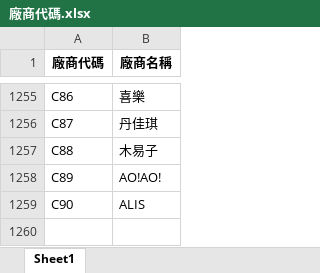
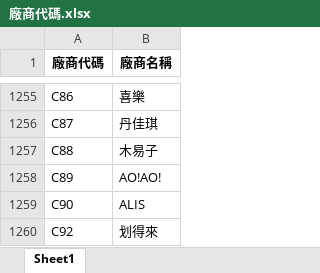
Before and after one commit to WAWAPIG0303/an-ag-jb-purchase-system, an Excel workbook: data/JB/廠商代碼.xlsx, sheet Sheet1, drawn as a sheet; only a part is shown, gaps mark what is left out; values as stored, in another font and other column widths than the file's, no borders; the diff names each change by its address in the sheet, - before the commit and + after, or states it on an @@ line.

Commit message:
更新 JB 廠商代碼

```diff
--- a/data/JB/廠商代碼.xlsx (sheet Sheet1)
+++ b/data/JB/廠商代碼.xlsx (sheet Sheet1)
+row 1260: C92 | 划得來
```
